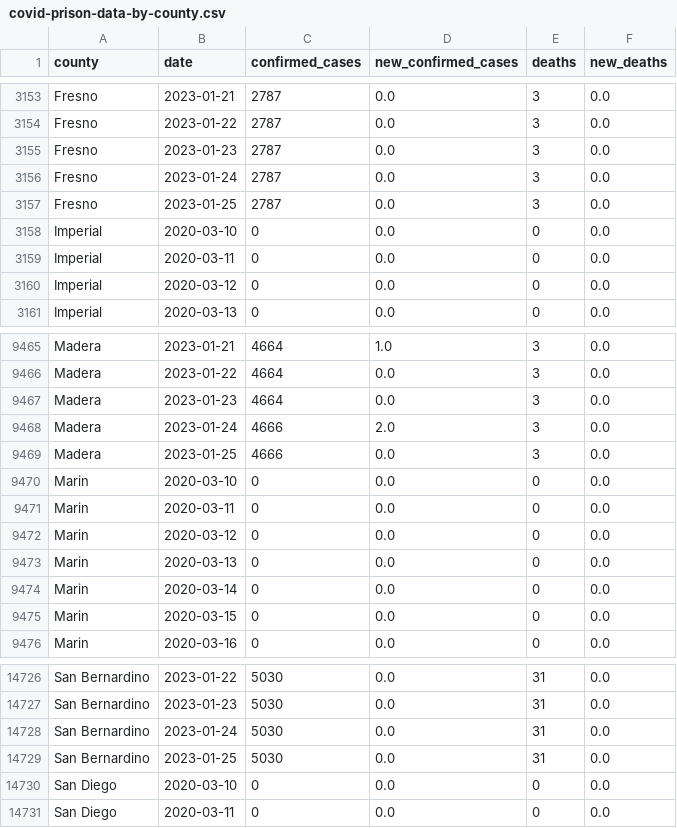
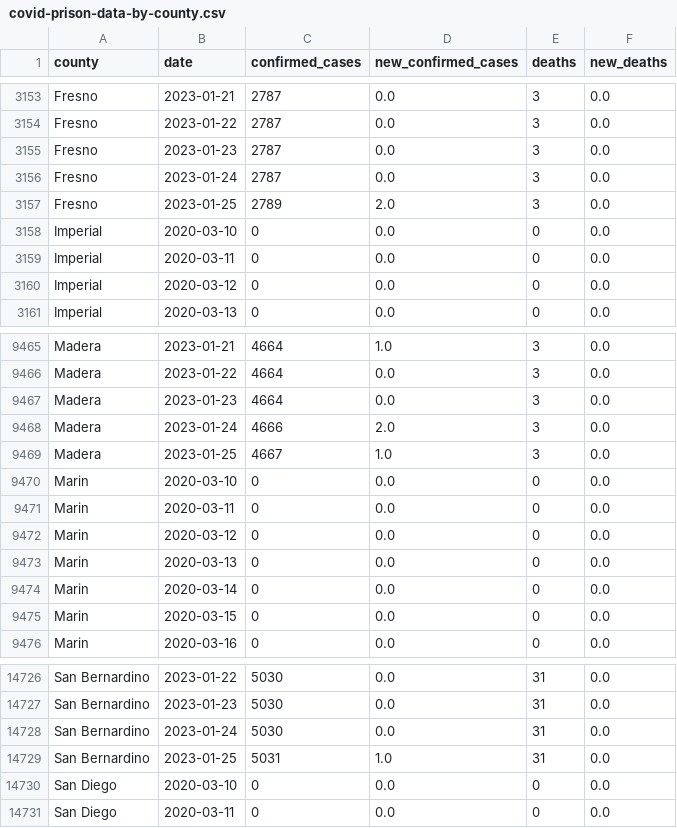
Before and after one commit to epibiostat/health-atlas-scrapers, a CSV file: prison-cases/data/covid-prison-data-by-county.csv, drawn as a sheet; only a part is shown, gaps mark what is left out; the diff covers the shown part only.

```diff
--- a/prison-cases/data/covid-prison-data-by-county.csv
+++ b/prison-cases/data/covid-prison-data-by-county.csv
@@ -3156,3 +3156,3 @@ Fresno,2023-01-23,2787,0.0,3,0.0
 Fresno,2023-01-24,2787,0.0,3,0.0
-Fresno,2023-01-25,2787,0.0,3,0.0
+Fresno,2023-01-25,2789,2.0,3,0.0
 Imperial,2020-03-10,0,0.0,0,0.0
@@ -9468,3 +9468,3 @@ Madera,2023-01-23,4664,0.0,3,0.0
 Madera,2023-01-24,4666,2.0,3,0.0
-Madera,2023-01-25,4666,0.0,3,0.0
+Madera,2023-01-25,4667,1.0,3,0.0
 Marin,2020-03-10,0,0.0,0,0.0
@@ -14728,3 +14728,3 @@ San Bernardino,2023-01-23,5030,0.0,31,0.0
 San Bernardino,2023-01-24,5030,0.0,31,0.0
-San Bernardino,2023-01-25,5030,0.0,31,0.0
+San Bernardino,2023-01-25,5031,1.0,31,0.0
 San Diego,2020-03-10,0,0.0,0,0.0
```
Also changed, not shown: 19 edited cells elsewhere in this file.
